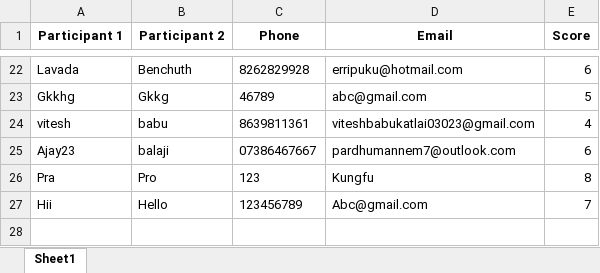
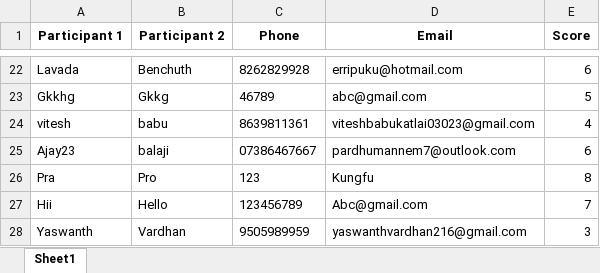
Before and after one commit to vinay223344/sai, an Excel workbook: results.xlsx, sheet Sheet1, drawn as a sheet; only a part is shown, gaps mark what is left out; values as stored, in another font and other column widths than the file's, no borders; the diff names each change by its address in the sheet, - before the commit and + after, or states it on an @@ line.

Commit message:
Append new quiz score

```diff
--- a/results.xlsx (sheet Sheet1)
+++ b/results.xlsx (sheet Sheet1)
+row 28: Yaswanth | Vardhan | 9505989959 | yaswanthvardhan216@gmail.com | 3
```
